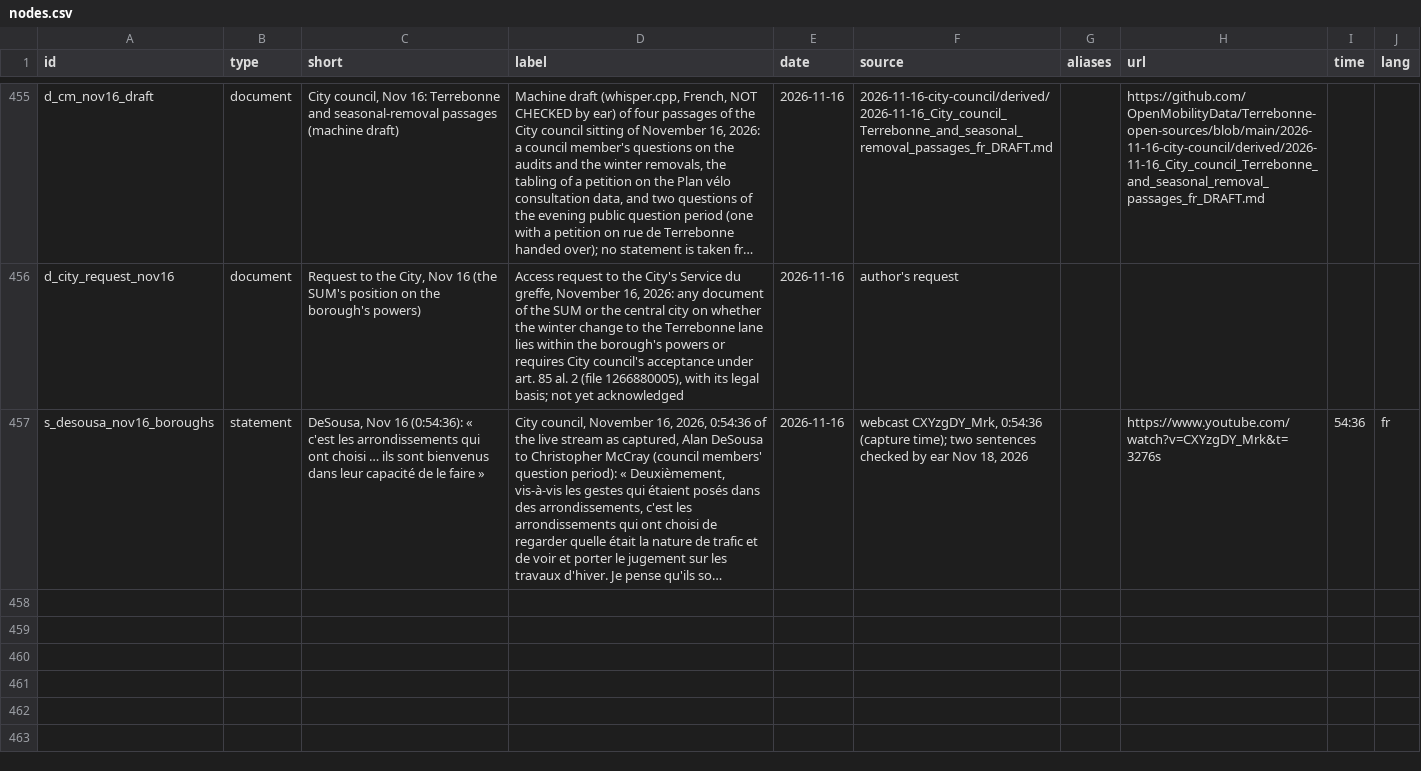
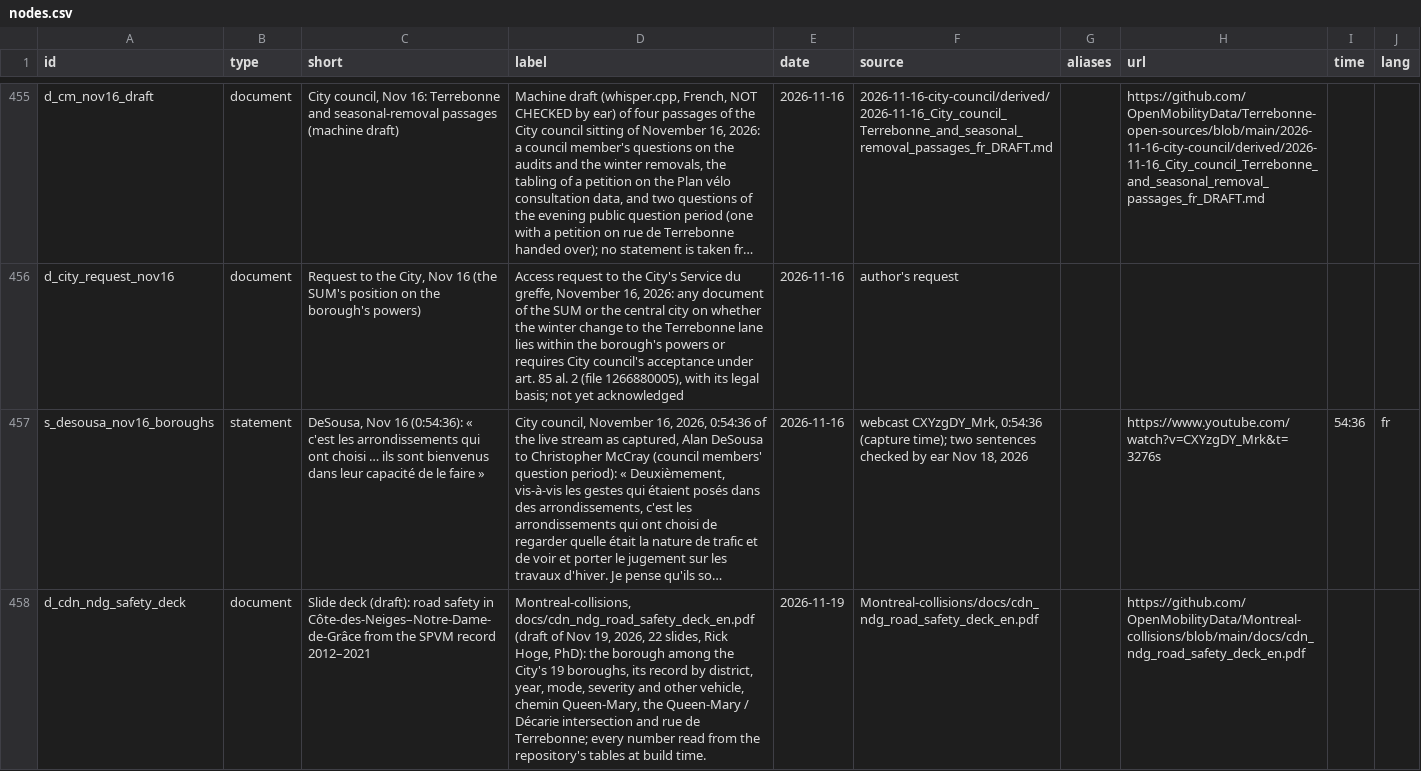
Before and after one commit to OpenMobilityData/Terrebonne-open-sources, a CSV file: 2026-evidence-graph/nodes.csv, drawn as a sheet; only a part is shown, gaps mark what is left out; long unchanged cells end in …; the diff covers the shown part only; the diff names each change by its address in the sheet, - before the commit and + after, or states it on an @@ line.

```diff
--- a/2026-evidence-graph/nodes.csv
+++ b/2026-evidence-graph/nodes.csv
+row 458: d_cdn_ndg_safety_deck | document | Slide deck (draft): road safety in Côte-des-Neiges–Notre-Dame-de-Grâce from the SPVM record 2012–2021 | Montreal-collisions, docs/cdn_ndg_road_safety_deck_en.pdf (draft of Nov 19, 2026, 22 slides, Rick Hoge, PhD): the borough among the City's 19 boroughs, its record by district, year, mode, severity and other vehicle, chemin Queen-Mary, the Queen-Mary / Décarie intersection and rue de Terrebonne; every number read from the repository's tables at build time. | 2026-11-19 | Montreal-collisions/docs/cdn_ndg_road_safety_deck_en.pdf |  | https://github.com/OpenMobilityData/Montreal-collisions/blob/main/docs/cdn_ndg_road_safety_deck_en.pdf
```
Also changed, not shown: 2 added rows elsewhere in this file, 2026-evidence-graph/edges.csv, 5 other files.
